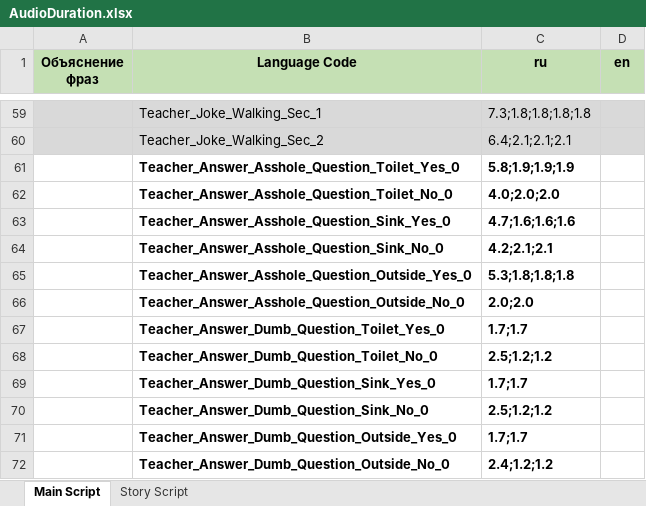
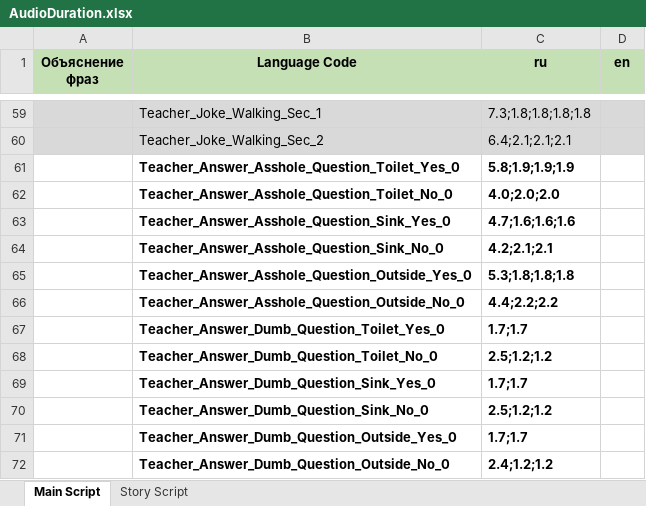
Before and after one commit to MrHungerrr/ACASH, an Excel workbook: Docs/AudioDuration.xlsx, sheet Main Script, drawn as a sheet; only a part is shown, gaps mark what is left out; values as stored, in another font and other column widths than the file's, no borders; the diff names each change by its address in the sheet, - before the commit and + after, or states it on an @@ line.

```diff
--- a/Docs/AudioDuration.xlsx (sheet Main Script)
+++ b/Docs/AudioDuration.xlsx (sheet Main Script)
-C66 (ru): 2.0;2.0
+C66 (ru): 4.4;2.2;2.2
```
Also changed, not shown: Docs/Script.xlsx, 22 other files.
